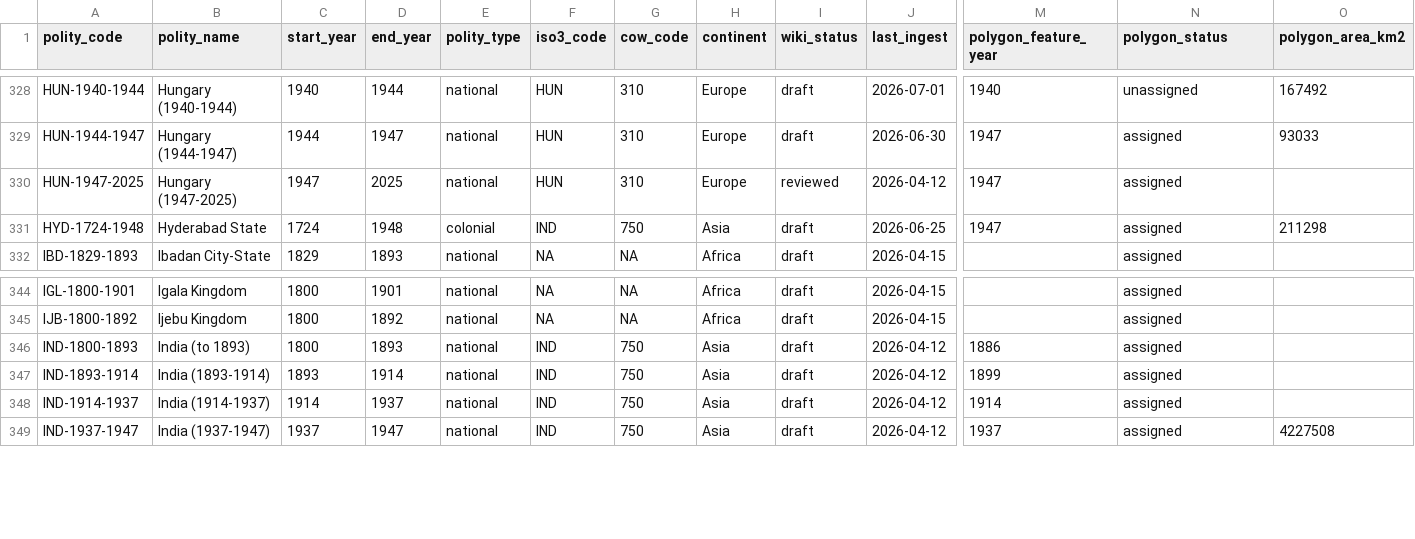
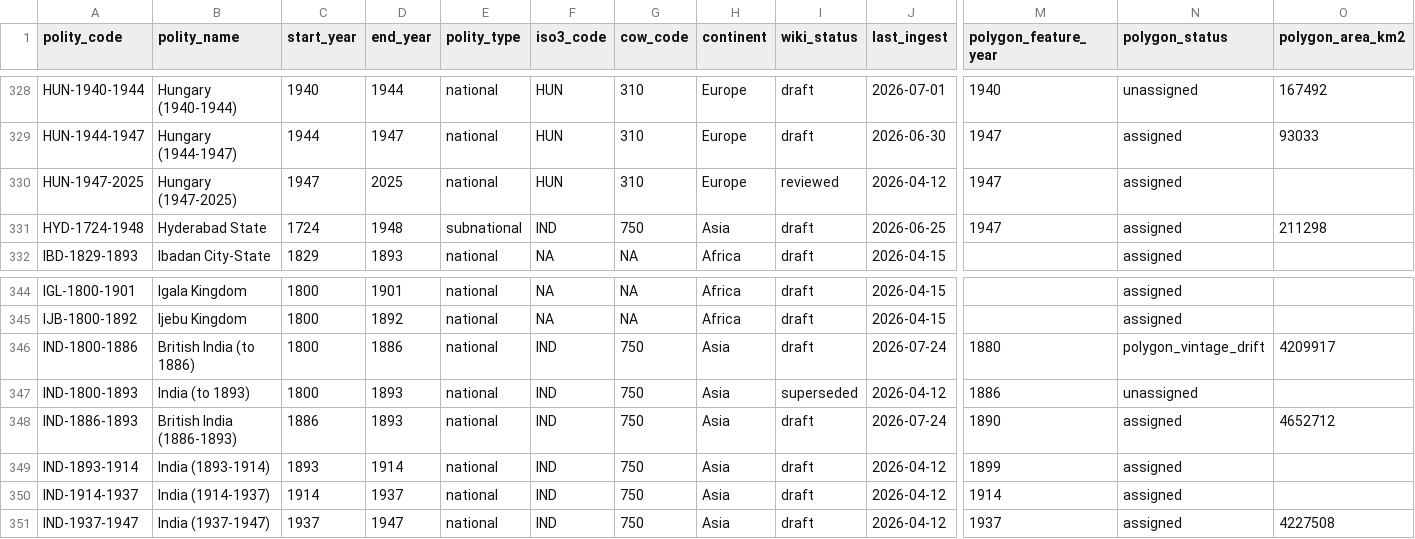
Before and after one commit to eduaguilera/whep-polities, a CSV file: data/final/polities_database.csv, drawn as a sheet; only a part is shown, gaps mark what is left out; addresses are those after the commit; rows hold the shown columns only; the diff names each change by its address in the sheet, - before the commit and + after, or states it on an @@ line.

```diff
--- a/data/final/polities_database.csv
+++ b/data/final/polities_database.csv
-E331 (polity_type): colonial
+E331 (polity_type): subnational
+row 346: IND-1800-1886 | British India (to 1886) | 1800 | 1886 | national | IND | 750 | Asia | draft | 2026-07-24 | 1880 | polygon_vintage_drift | 4209917
-I347 (wiki_status): draft
+I347 (wiki_status): superseded
-N347 (polygon_status): assigned
+N347 (polygon_status): unassigned
+row 348: IND-1886-1893 | British India (1886-1893) | 1886 | 1893 | national | IND | 750 | Asia | draft | 2026-07-24 | 1890 | assigned | 4652712
```
Also changed, not shown: 6 other files.
